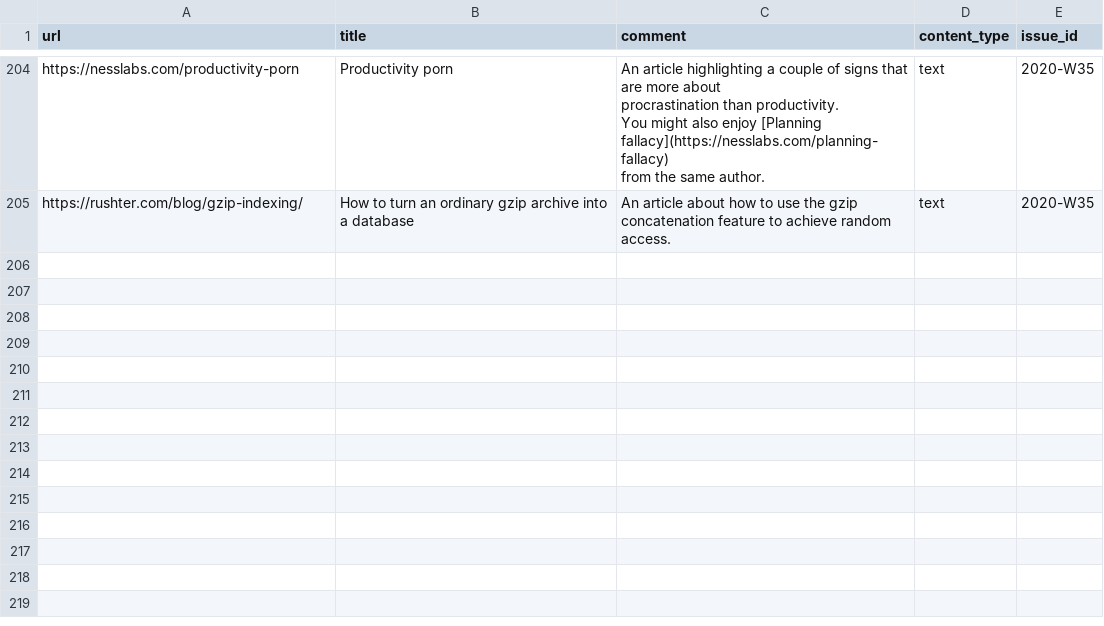
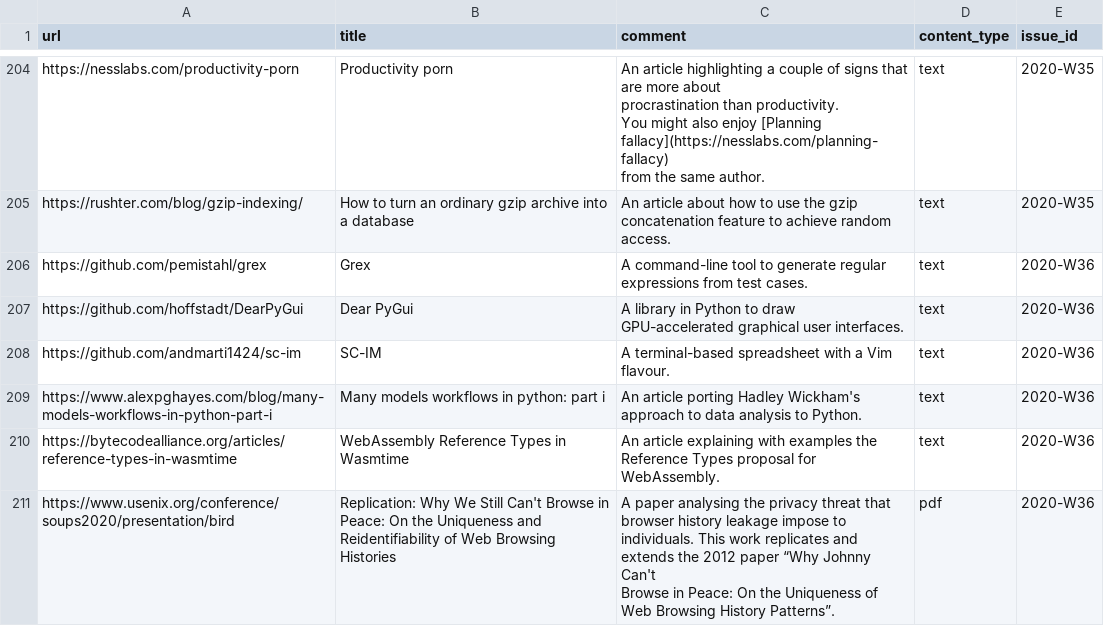
Before and after one commit to arnau/seachess, a CSV file: bulletins/entries.csv, drawn as a sheet; only a part is shown, gaps mark what is left out; ↵ is a line break in a cell; the diff names each change by its address in the sheet, - before the commit and + after, or states it on an @@ line.

Commit message:
bulletin: 2020-W36
Signed-off-by: Arnau Siches <asiches@gmail.com>

```diff
--- a/bulletins/entries.csv
+++ b/bulletins/entries.csv
+row 206: https://github.com/pemistahl/grex | Grex | A command-line tool to generate regular expressions from test cases. | text | 2020-W36
+row 207: https://github.com/hoffstadt/DearPyGui | Dear PyGui | A library in Python to draw GPU-accelerated graphical user interfaces. | text | 2020-W36
+row 208: https://github.com/andmarti1424/sc-im | SC-IM | A terminal-based spreadsheet with a Vim flavour. | text | 2020-W36
+row 209: https://www.alexpghayes.com/blog/many-models-workflows-in-python-part-i | Many models workflows in python: part i | An article porting Hadley Wickham's approach to data analysis to Python. | text | 2020-W36
+row 210: https://bytecodealliance.org/articles/reference-types-in-wasmtime | WebAssembly Reference Types in Wasmtime | An article explaining with examples the Reference Types proposal for ↵ WebAssembly. | text | 2020-W36
+row 211: https://www.usenix.org/conference/soups2020/presentation/bird | Replication: Why We Still Can't Browse in Peace: On the Uniqueness and Reidentifiability of Web Browsing Histories | A paper analysing the privacy threat that browser history leakage impose to ↵ individuals. This work replicates and extends the 2012 paper “Why Johnny Can't ↵ Browse in Peace: On the Uniqueness of Web Browsing History Patterns”. | pdf | 2020-W36
```
Also changed, not shown: bulletins/issues.csv.
